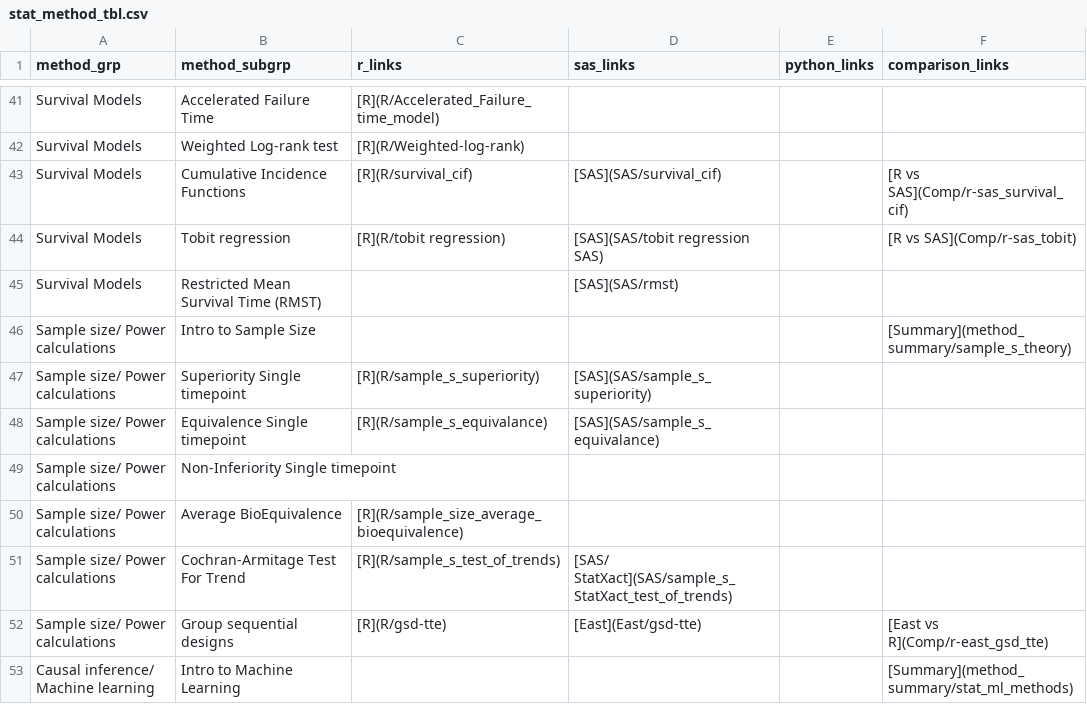
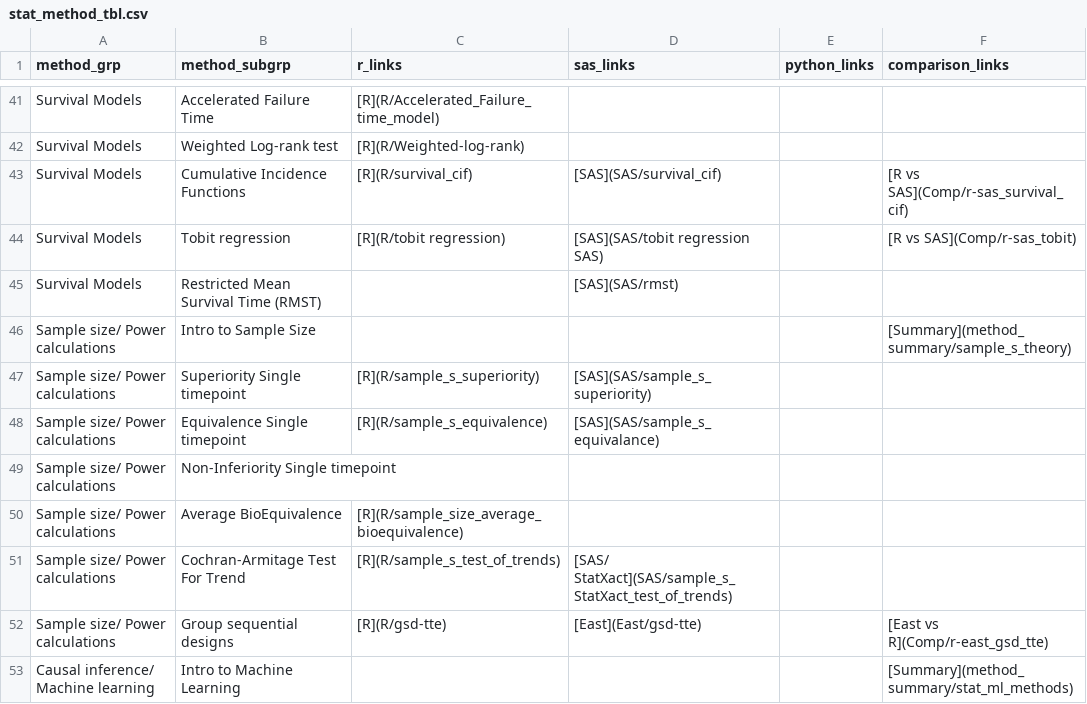
Before and after one commit to PSIAIMS/CAMIS, a CSV file: data/stat_method_tbl.csv, drawn as a sheet; only a part is shown, gaps mark what is left out.

Commit message:
Update stat_method_tbl.csv

```diff
--- a/data/stat_method_tbl.csv
+++ b/data/stat_method_tbl.csv
@@ -47,3 +47,3 @@ Sample size/ Power calculations,Intro to Sample Size,,,,[Summary](method_summary
 Sample size/ Power calculations,Superiority Single timepoint,[R](R/sample_s_superiority),[SAS](SAS/sample_s_superiority),,
-Sample size/ Power calculations,Equivalence Single timepoint,[R](R/sample_s_equivalance),[SAS](SAS/sample_s_equivalance),,
+Sample size/ Power calculations,Equivalence Single timepoint,[R](R/sample_s_equivalence),[SAS](SAS/sample_s_equivalance),,
 Sample size/ Power calculations,Non-Inferiority Single timepoint,,,,
```
